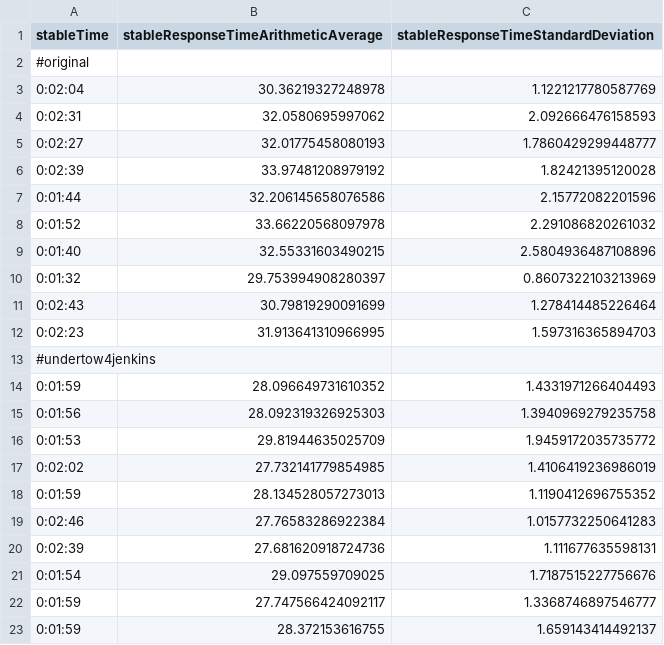
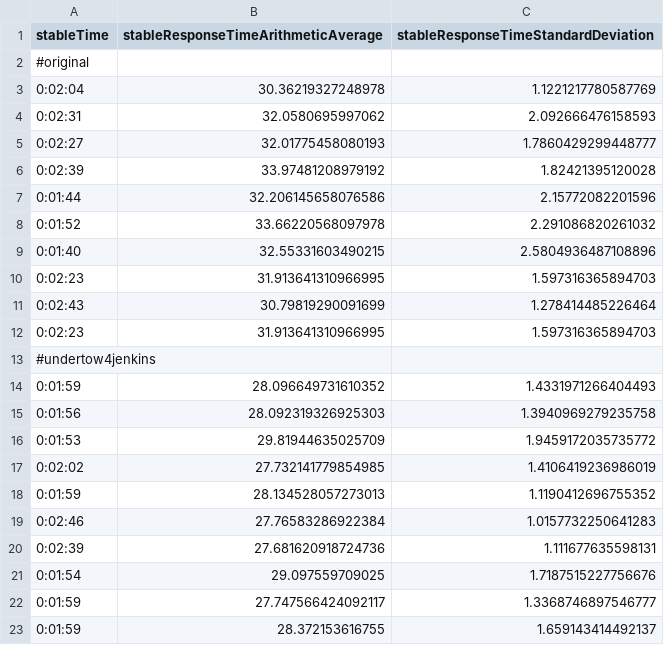
Before and after one commit to jbartece/undertow4jenkins-thesis, a CSV file: thesis/perfTests/results/results_getMainPage.csv, drawn as a sheet; removed rows and columns are numbered as before the commit, all else as after; the diff names each change by its address in the sheet, - before the commit and + after, or states it on an @@ line.

Commit message:
fix mereni

```diff
--- a/thesis/perfTests/results/results_getMainPage.csv
+++ b/thesis/perfTests/results/results_getMainPage.csv
-row 10: 0:01:32 | 29.753994908280397 | 0.8607322103213969
+row 10: 0:02:23 | 31.913641310966995 | 1.597316365894703
```
